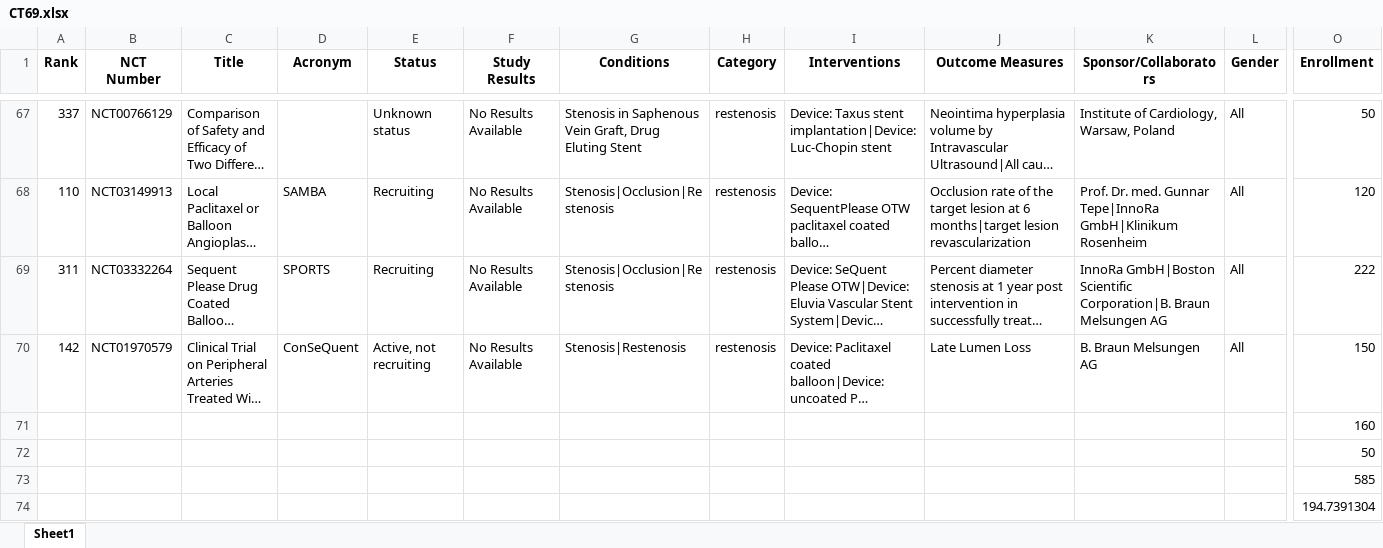
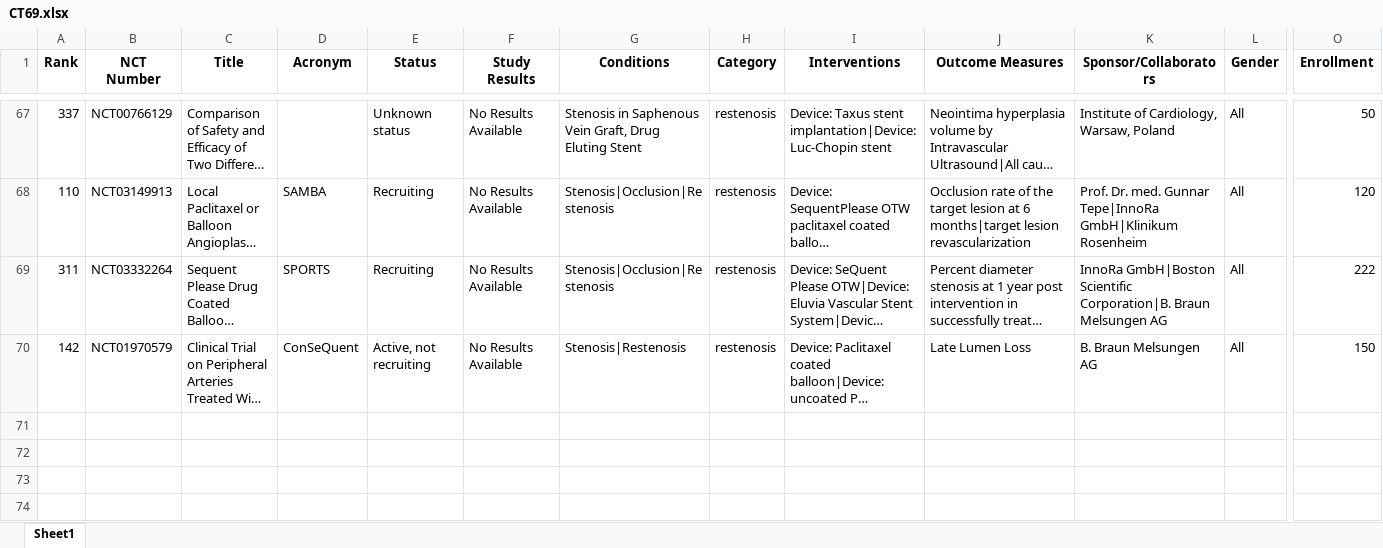
Before and after one commit to linikujp/ClinicalTrialPaclitaxel, an Excel workbook: input/CT69.xlsx, sheet Sheet1, drawn as a sheet; only a part is shown, gaps mark what is left out; long unchanged cells end in …; values as stored, in another font and other column widths than the file's, no borders; rows hold the shown columns only; the diff names each change by its address in the sheet, - before the commit and + after, or states it on an @@ line.

Commit message:
updated xlsx file
Deleted the calculation data

```diff
--- a/input/CT69.xlsx (sheet Sheet1)
+++ b/input/CT69.xlsx (sheet Sheet1)
-row 71:  |  |  |  |  |  |  |  |  |  |  |  | 160
-row 72:  |  |  |  |  |  |  |  |  |  |  |  | 50
-row 73:  |  |  |  |  |  |  |  |  |  |  |  | 585
-row 74:  |  |  |  |  |  |  |  |  |  |  |  | 194.7391304
```
